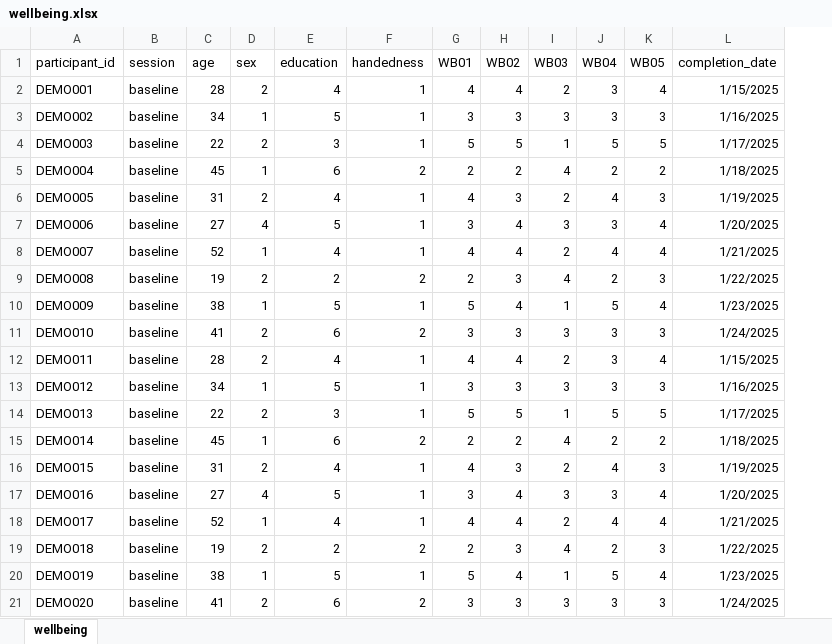
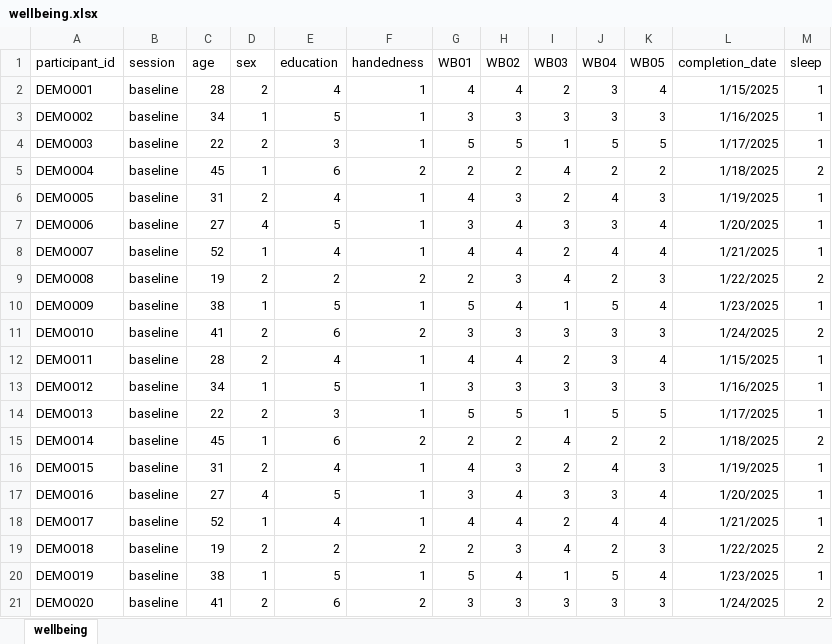
Before and after one commit to MRI-Lab-Graz/prism-studio, an Excel workbook: examples/workshop/exercise_1_raw_data/raw_data/wellbeing.xlsx, sheet wellbeing, drawn as a sheet; values as stored, in another font and other column widths than the file's, no borders; the diff names each change by its address in the sheet, - before the commit and + after, or states it on an @@ line.

Commit message:
feat: enhance participant mapping and additional variables handling in converter UI

```diff
--- a/examples/workshop/exercise_1_raw_data/raw_data/wellbeing.xlsx (sheet wellbeing)
+++ b/examples/workshop/exercise_1_raw_data/raw_data/wellbeing.xlsx (sheet wellbeing)
+column M (sleep), rows 2-21: 1 | 1 | 1 | 2 | 1 | 1 | 1 | 2 | 1 | 2 | 1 | 1 | 1 | 2 | 1 | 1 | 1 | 2 | 1 | 2
```
Also changed, not shown: 6 other files.
